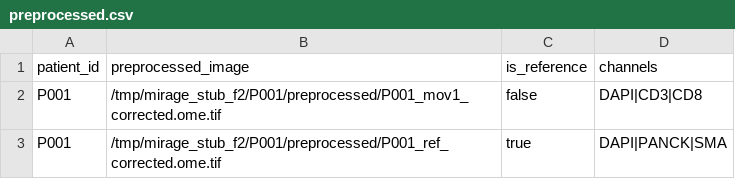
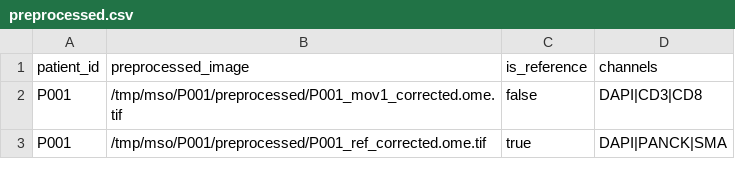
Before and after one commit to sceriff0/ateia, a CSV file: csv/preprocessed.csv, drawn as a sheet.

```diff
--- a/csv/preprocessed.csv
+++ b/csv/preprocessed.csv
@@ -1,3 +1,3 @@
 patient_id,preprocessed_image,is_reference,channels
-P001,/tmp/mirage_stub_f2/P001/preprocessed/P001_mov1_corrected.ome.tif,false,DAPI|CD3|CD8
-P001,/tmp/mirage_stub_f2/P001/preprocessed/P001_ref_corrected.ome.tif,true,DAPI|PANCK|SMA
+P001,/tmp/mso/P001/preprocessed/P001_mov1_corrected.ome.tif,false,DAPI|CD3|CD8
+P001,/tmp/mso/P001/preprocessed/P001_ref_corrected.ome.tif,true,DAPI|PANCK|SMA
```
Also changed, not shown: csv/postprocessed.csv, csv/registered.csv, 3 other files.
